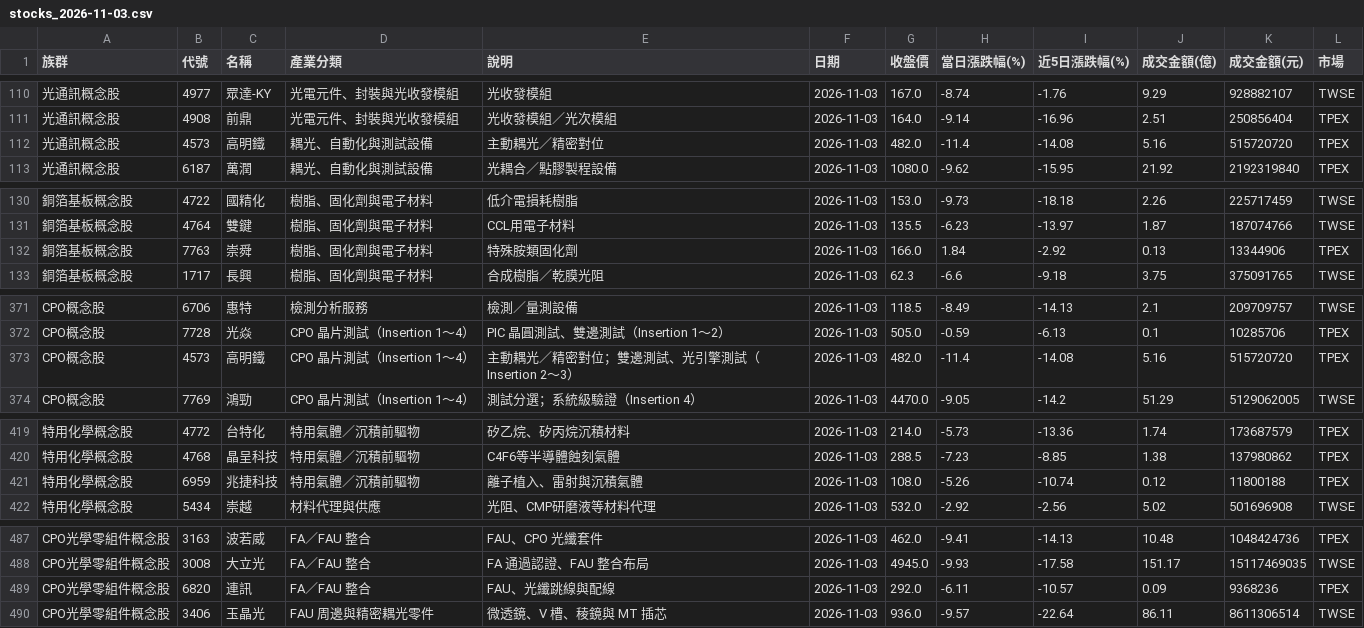
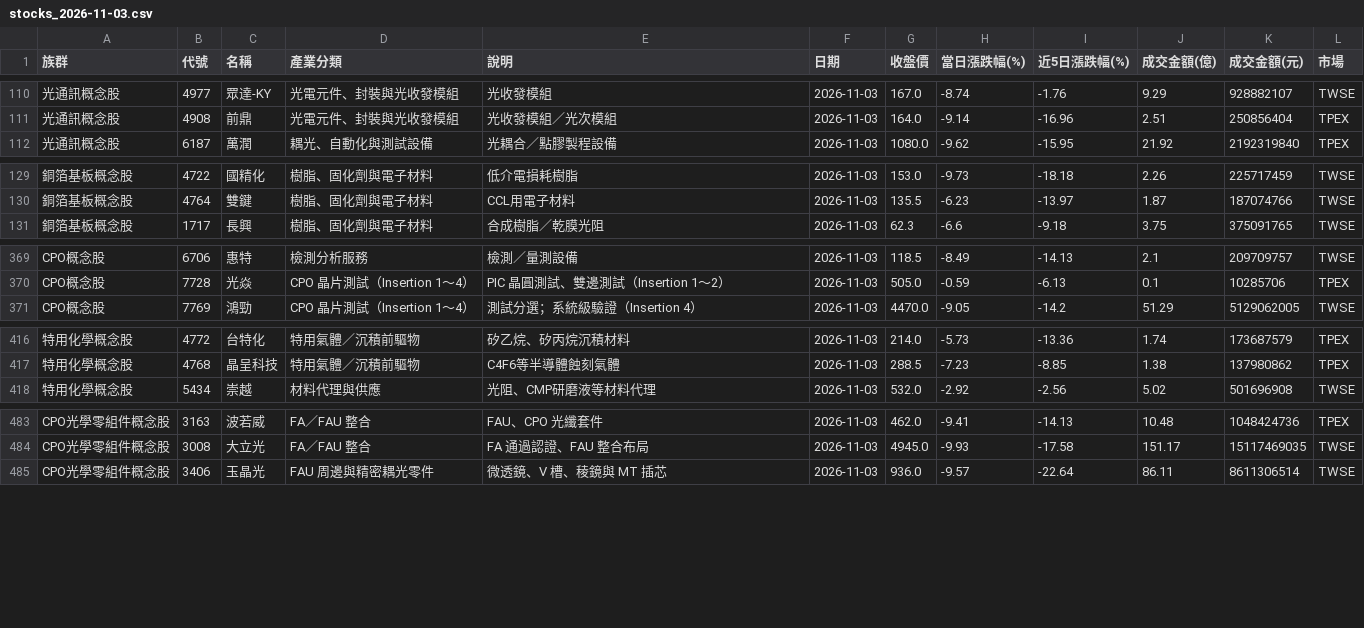
Before and after one commit to jasonlin777/-tw-stock-dashboard, a CSV file: output/stocks_2026-11-03.csv, drawn as a sheet; only a part is shown, gaps mark what is left out; the diff covers the shown part only; the diff names each change by its address in the sheet, - before the commit and + after, or states it on an @@ line.

```diff
--- a/output/stocks_2026-11-03.csv
+++ b/output/stocks_2026-11-03.csv
-row 112: 光通訊概念股 | 4573 | 高明鐵 | 耦光、自動化與測試設備 | 主動耦光／精密對位 | 2026-11-03 | 482.0 | -11.4 | -14.08 | 5.16 | 515720720 | TPEX
-row 132: 銅箔基板概念股 | 7763 | 崇舜 | 樹脂、固化劑與電子材料 | 特殊胺類固化劑 | 2026-11-03 | 166.0 | 1.84 | -2.92 | 0.13 | 13344906 | TPEX
-row 373: CPO概念股 | 4573 | 高明鐵 | CPO 晶片測試（Insertion 1～4） | 主動耦光／精密對位；雙邊測試、光引擎測試（Insertion 2～3） | 2026-11-03 | 482.0 | -11.4 | -14.08 | 5.16 | 515720720 | TPEX
-row 421: 特用化學概念股 | 6959 | 兆捷科技 | 特用氣體／沉積前驅物 | 離子植入、雷射與沉積氣體 | 2026-11-03 | 108.0 | -5.26 | -10.74 | 0.12 | 11800188 | TPEX
-row 489: CPO光學零組件概念股 | 6820 | 連訊 | FA／FAU 整合 | FAU、光纖跳線與配線 | 2026-11-03 | 292.0 | -6.11 | -10.57 | 0.09 | 9368236 | TPEX
```
Also changed, not shown: 1 removed row elsewhere in this file, output/sectors_2026-11-03.csv, output/sectors_latest.csv, 1 other file.
